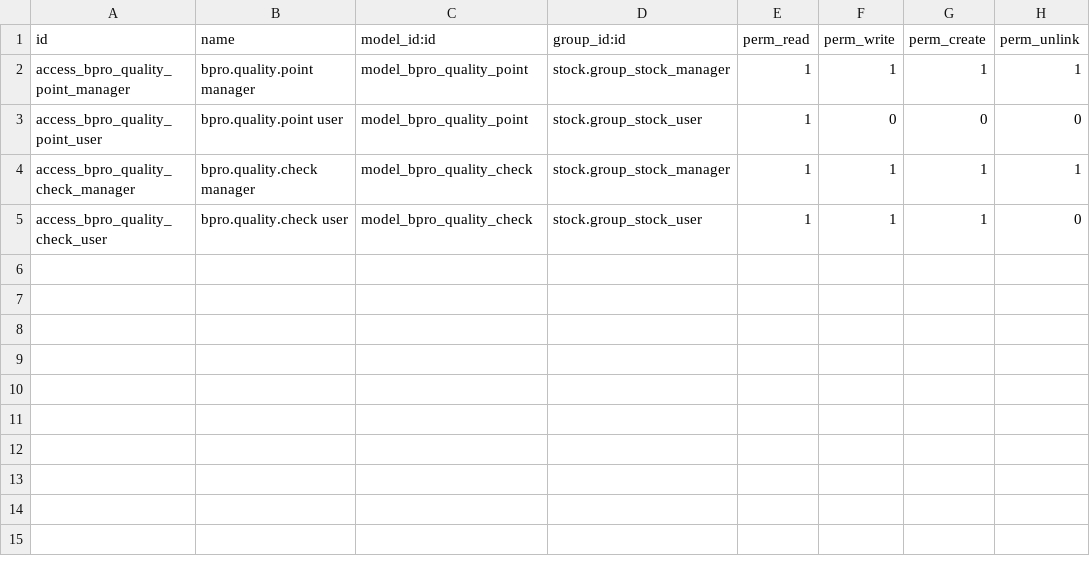
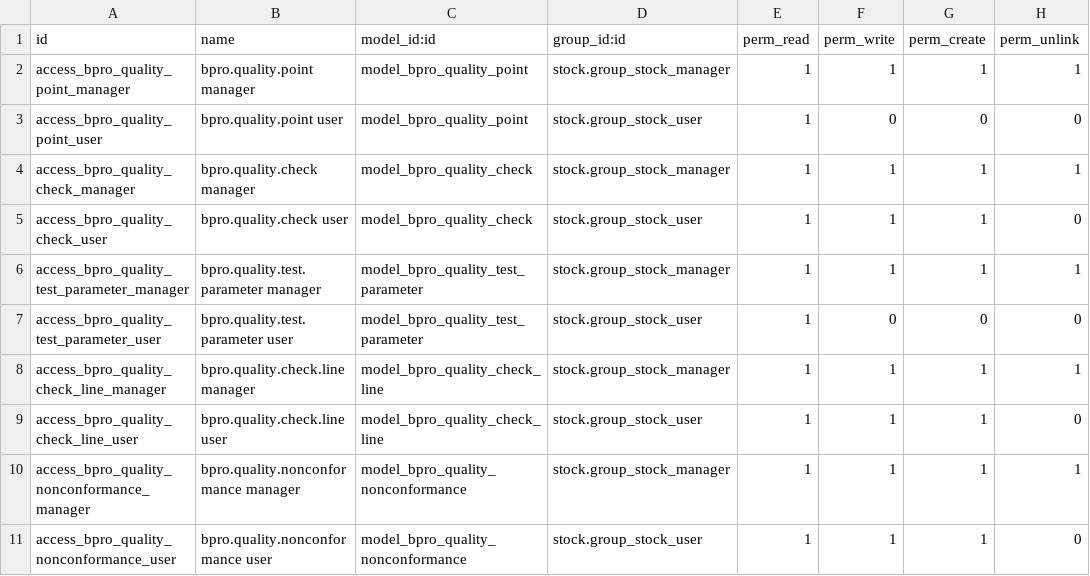
Before and after one commit to BABUKOLLAM/bpro_BES_MEP, a CSV file: addons/bpro_quality/security/ir.model.access.csv, drawn as a sheet; the diff names each change by its address in the sheet, - before the commit and + after, or states it on an @@ line.

```diff
--- a/addons/bpro_quality/security/ir.model.access.csv
+++ b/addons/bpro_quality/security/ir.model.access.csv
+row 6: access_bpro_quality_test_parameter_manager | bpro.quality.test.parameter manager | model_bpro_quality_test_parameter | stock.group_stock_manager | 1 | 1 | 1 | 1
+row 7: access_bpro_quality_test_parameter_user | bpro.quality.test.parameter user | model_bpro_quality_test_parameter | stock.group_stock_user | 1 | 0 | 0 | 0
+row 8: access_bpro_quality_check_line_manager | bpro.quality.check.line manager | model_bpro_quality_check_line | stock.group_stock_manager | 1 | 1 | 1 | 1
+row 9: access_bpro_quality_check_line_user | bpro.quality.check.line user | model_bpro_quality_check_line | stock.group_stock_user | 1 | 1 | 1 | 0
+row 10: access_bpro_quality_nonconformance_manager | bpro.quality.nonconformance manager | model_bpro_quality_nonconformance | stock.group_stock_manager | 1 | 1 | 1 | 1
+row 11: access_bpro_quality_nonconformance_user | bpro.quality.nonconformance user | model_bpro_quality_nonconformance | stock.group_stock_user | 1 | 1 | 1 | 0
```
Also changed, not shown: 13 other files.
